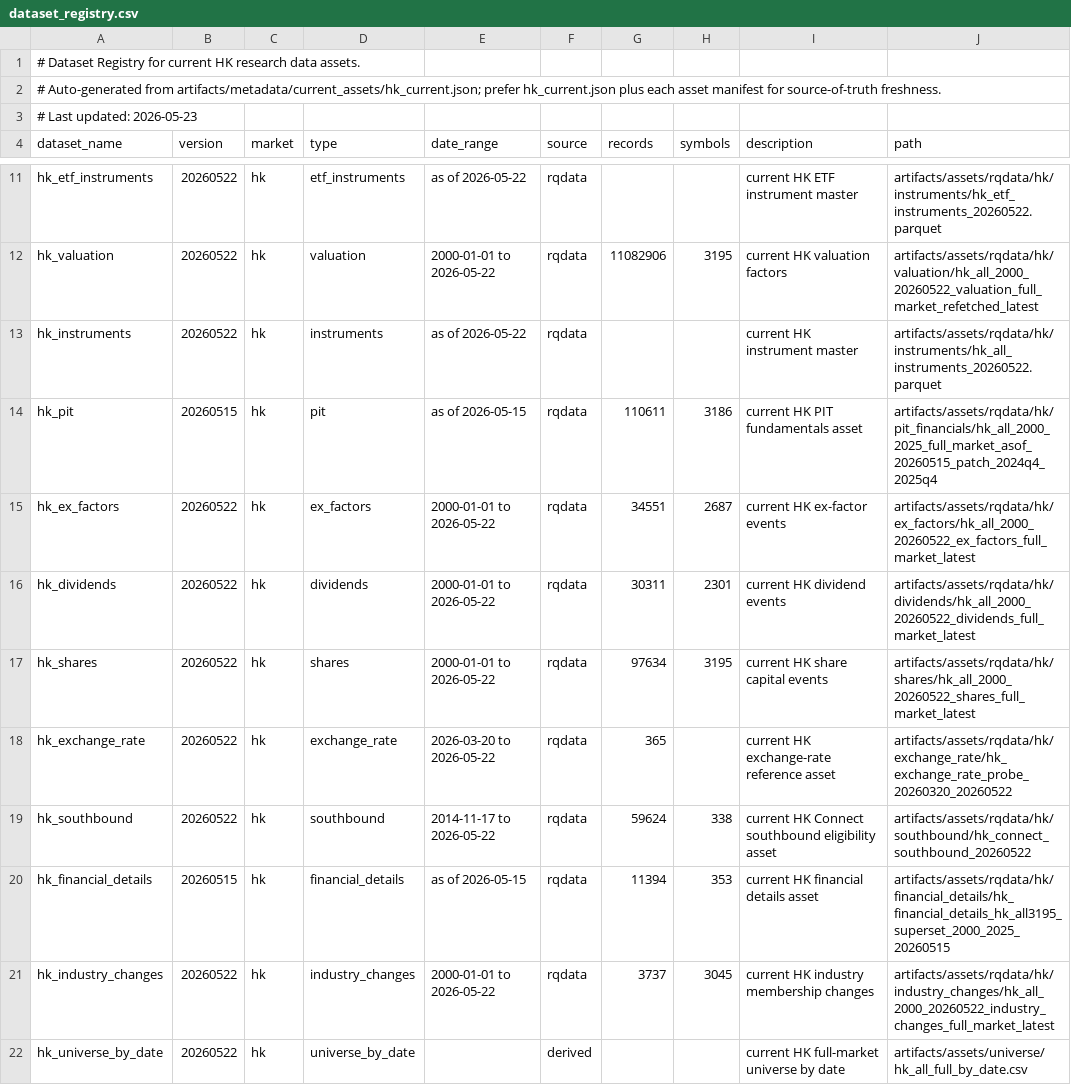
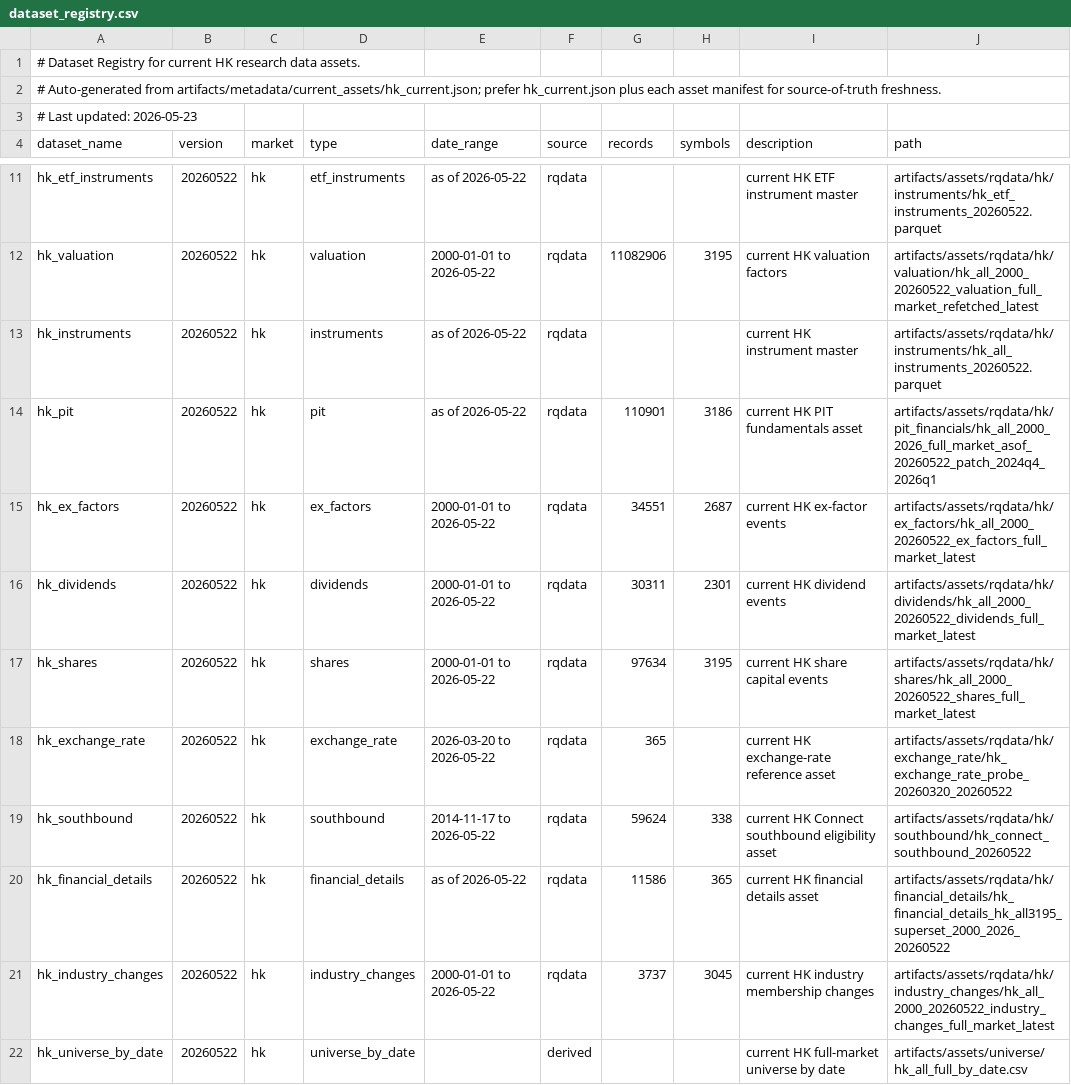
Before and after one commit to runchengxie/cross-sectional-trees, a CSV file: artifacts/metadata/dataset_registry.csv, drawn as a sheet; only a part is shown, gaps mark what is left out.

Commit message:
updated data sanity check algo

```diff
--- a/artifacts/metadata/dataset_registry.csv
+++ b/artifacts/metadata/dataset_registry.csv
@@ -13,3 +13,3 @@ hk_valuation,20260522,hk,valuation,2000-01-01 to 2026-05-22,rqdata,11082906,3195
 hk_instruments,20260522,hk,instruments,as of 2026-05-22,rqdata,,,current HK instrument master,artifacts/assets/rqdata/hk/instruments/hk_all_instruments_20260522.parquet
-hk_pit,20260515,hk,pit,as of 2026-05-15,rqdata,110611,3186,current HK PIT fundamentals asset,artifacts/assets/rqdata/hk/pit_financials/hk_all_2000_2025_full_market_asof_20260515_patch_2024q4_2025q4
+hk_pit,20260522,hk,pit,as of 2026-05-22,rqdata,110901,3186,current HK PIT fundamentals asset,artifacts/assets/rqdata/hk/pit_financials/hk_all_2000_2026_full_market_asof_20260522_patch_2024q4_2026q1
 hk_ex_factors,20260522,hk,ex_factors,2000-01-01 to 2026-05-22,rqdata,34551,2687,current HK ex-factor events,artifacts/assets/rqdata/hk/ex_factors/hk_all_2000_20260522_ex_factors_full_market_latest
@@ -19,3 +19,3 @@ hk_exchange_rate,20260522,hk,exchange_rate,2026-03-20 to 2026-05-22,rqdata,365,,
 hk_southbound,20260522,hk,southbound,2014-11-17 to 2026-05-22,rqdata,59624,338,current HK Connect southbound eligibility asset,artifacts/assets/rqdata/hk/southbound/hk_connect_southbound_20260522
-hk_financial_details,20260515,hk,financial_details,as of 2026-05-15,rqdata,11394,353,current HK financial details asset,artifacts/assets/rqdata/hk/financial_details/hk_financial_details_hk_all3195_superset_2000_2025_20260515
+hk_financial_details,20260522,hk,financial_details,as of 2026-05-22,rqdata,11586,365,current HK financial details asset,artifacts/assets/rqdata/hk/financial_details/hk_financial_details_hk_all3195_superset_2000_2026_20260522
 hk_industry_changes,20260522,hk,industry_changes,2000-01-01 to 2026-05-22,rqdata,3737,3045,current HK industry membership changes,artifacts/assets/rqdata/hk/industry_changes/hk_all_2000_20260522_industry_changes_full_market_latest
```
Also changed, not shown: 7 other files.
